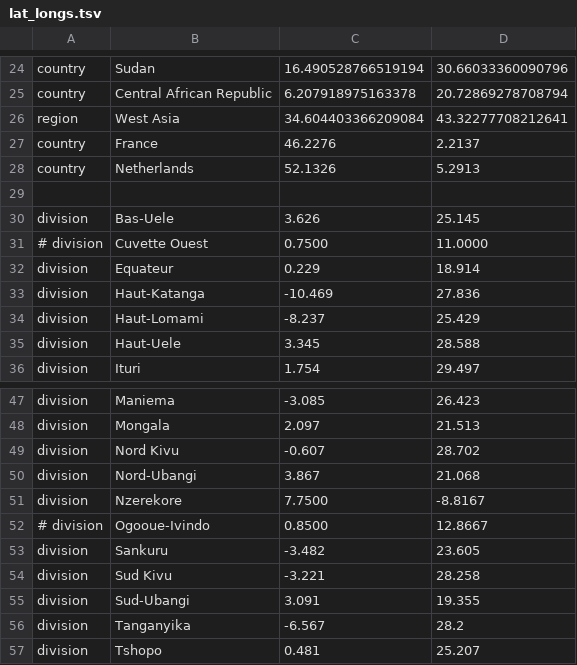
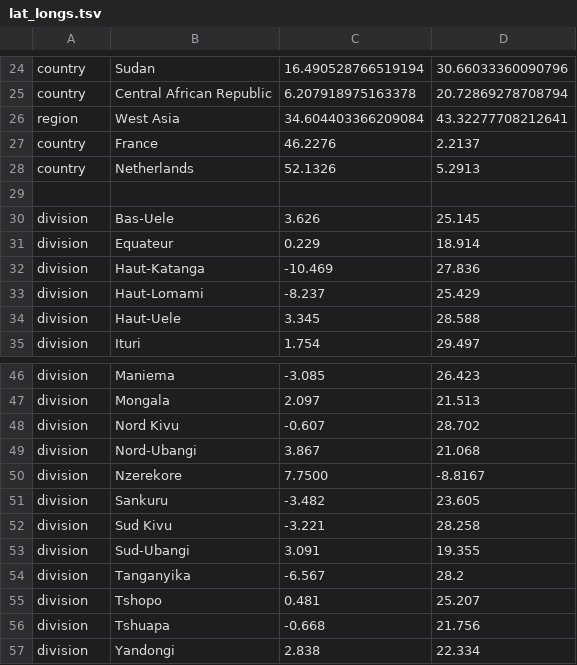
Before and after one commit to nextstrain/ebola, a TSV file: phylogenetic/defaults/lat_longs.tsv, drawn as a sheet; only a part is shown, gaps mark what is left out; the shorter side is filled out with more unchanged rows; the diff names each change by its address in the sheet, - before the commit and + after, or states it on an @@ line.

Commit message:
🚧 remove unused unique entries
These are not duplicates, but they are unused and don't seem to be
necessary for the Nextclade dataset.

```diff
--- a/phylogenetic/defaults/lat_longs.tsv
+++ b/phylogenetic/defaults/lat_longs.tsv
-row 31: # division | Cuvette Ouest | 0.7500 | 11.0000
-row 52: # division | Ogooue-Ivindo | 0.8500 | 12.8667
```
